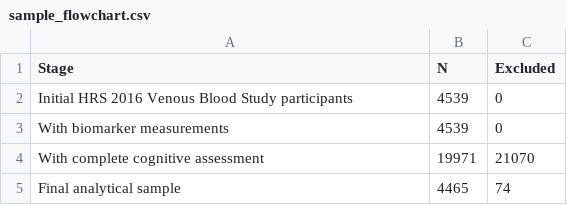
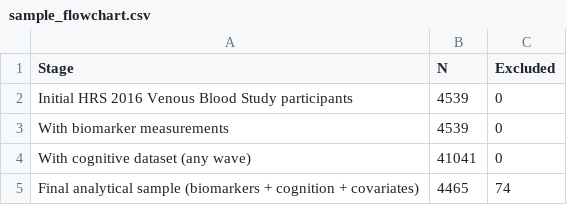
Before and after one commit to efchea1/Scalable-Plasma-Biomarker-Phenotyping-for-Alzheimer-s-Disease, a CSV file: Tables/sample_flowchart.csv, drawn as a sheet.

```diff
--- a/Tables/sample_flowchart.csv
+++ b/Tables/sample_flowchart.csv
@@ -3,3 +3,3 @@
 "With biomarker measurements",4539,0
-"With complete cognitive assessment",19971,21070
-"Final analytical sample",4465,74
+"With cognitive dataset (any wave)",41041,0
+"Final analytical sample (biomarkers + cognition + covariates)",4465,74
```
Also changed, not shown: Tables/method_agreement_matrix.csv, Tables/table2_atn_distribution.csv, 15 other files.
